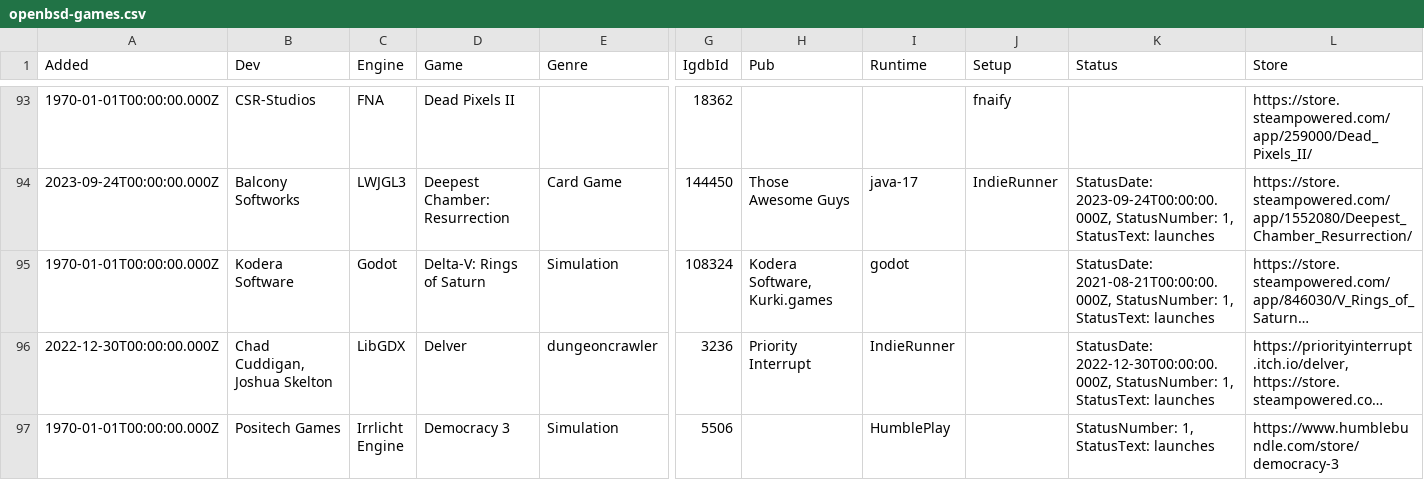
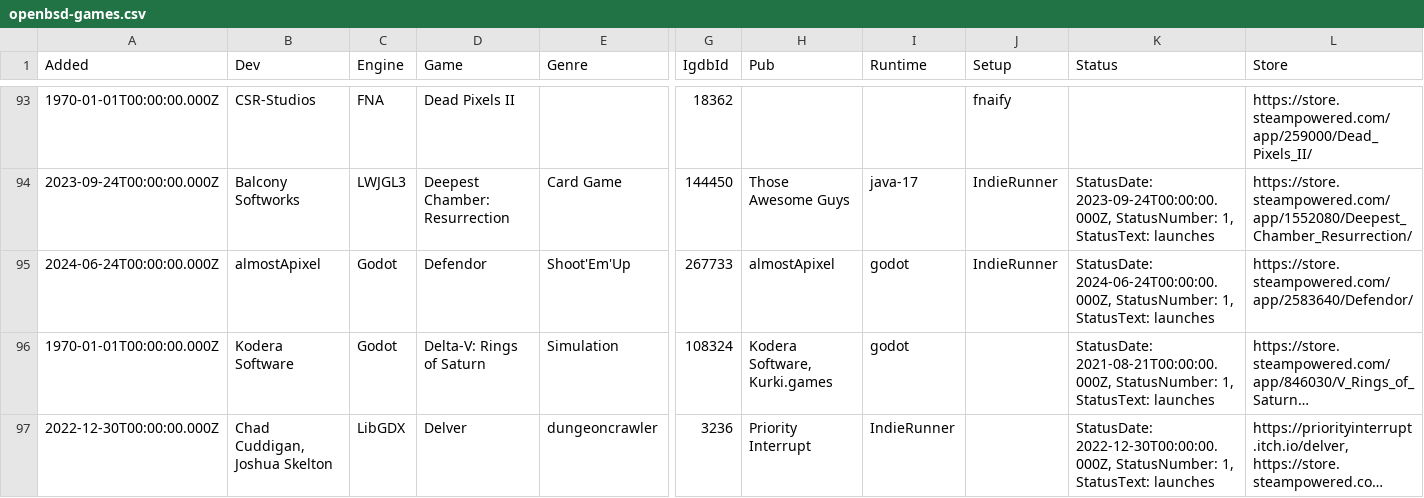
Before and after one commit to playonbsd/OpenBSD-Games-Database, a CSV file: openbsd-games.csv, drawn as a sheet; only a part is shown, gaps mark what is left out; the shorter side is filled out with more unchanged rows; long unchanged cells end in …; rows hold the shown columns only; the diff names each change by its address in the sheet, - before the commit and + after, or states it on an @@ line.

Commit message:
add Defendor

```diff
--- a/openbsd-games.csv
+++ b/openbsd-games.csv
+row 95: 2024-06-24T00:00:00.000Z | almostApixel | Godot | Defendor | Shoot'Em'Up | 267733 | almostApixel | godot | IndieRunner | StatusDate: 2024-06-24T00:00:00.000Z, StatusNumber: 1, StatusText: launches | https://store.steampowered.com/app/2583640/Defendor/
```
Also changed, not shown: 5 other files.
